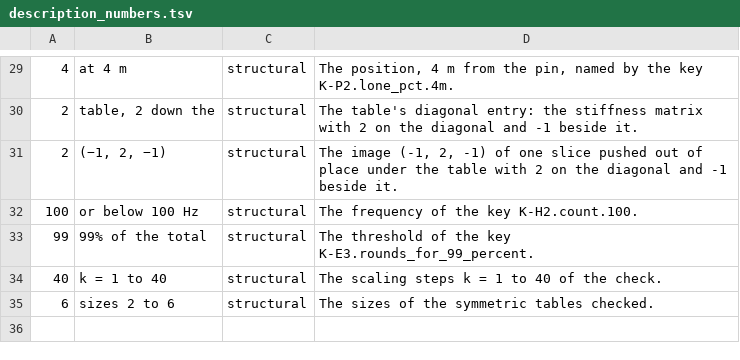
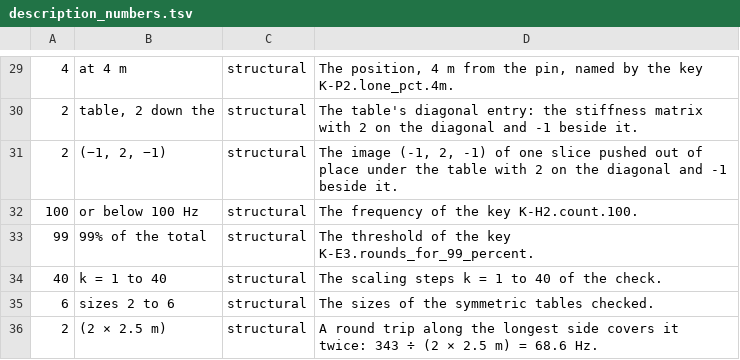
Before and after one commit to Dicklesworthstone/jeffs_math_explainer_videos, a TSV file: explainer_corpus/eigen_engineering/docs/description_numbers.tsv, drawn as a sheet; only a part is shown, gaps mark what is left out.

```diff
--- a/explainer_corpus/eigen_engineering/docs/description_numbers.tsv
+++ b/explainer_corpus/eigen_engineering/docs/description_numbers.tsv
@@ -35 +35,2 @@
 6	sizes 2 to 6	structural	The sizes of the symmetric tables checked.
+2	(2 × 2.5 m)	structural	A round trip along the longest side covers it twice: 343 ÷ (2 × 2.5 m) = 68.6 Hz.
```
Also changed, not shown: 2 other files.
